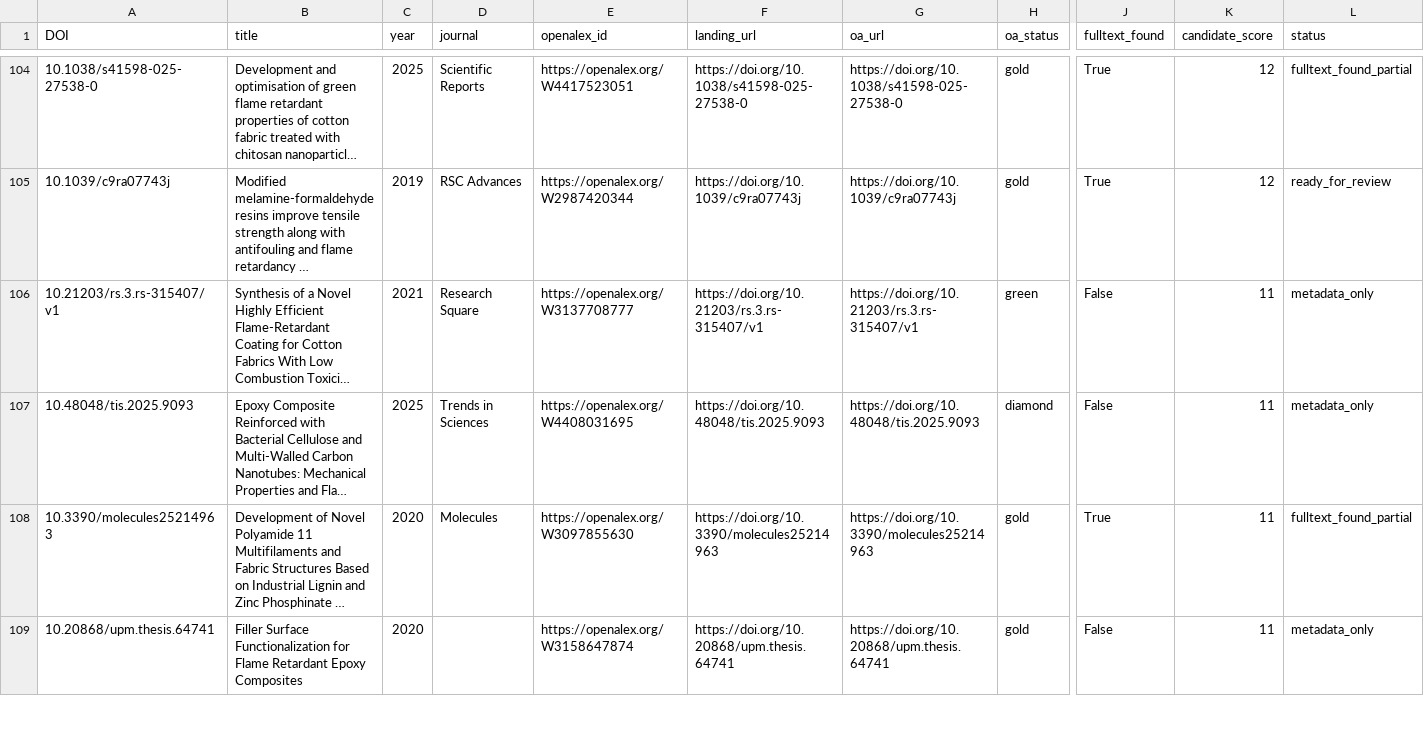
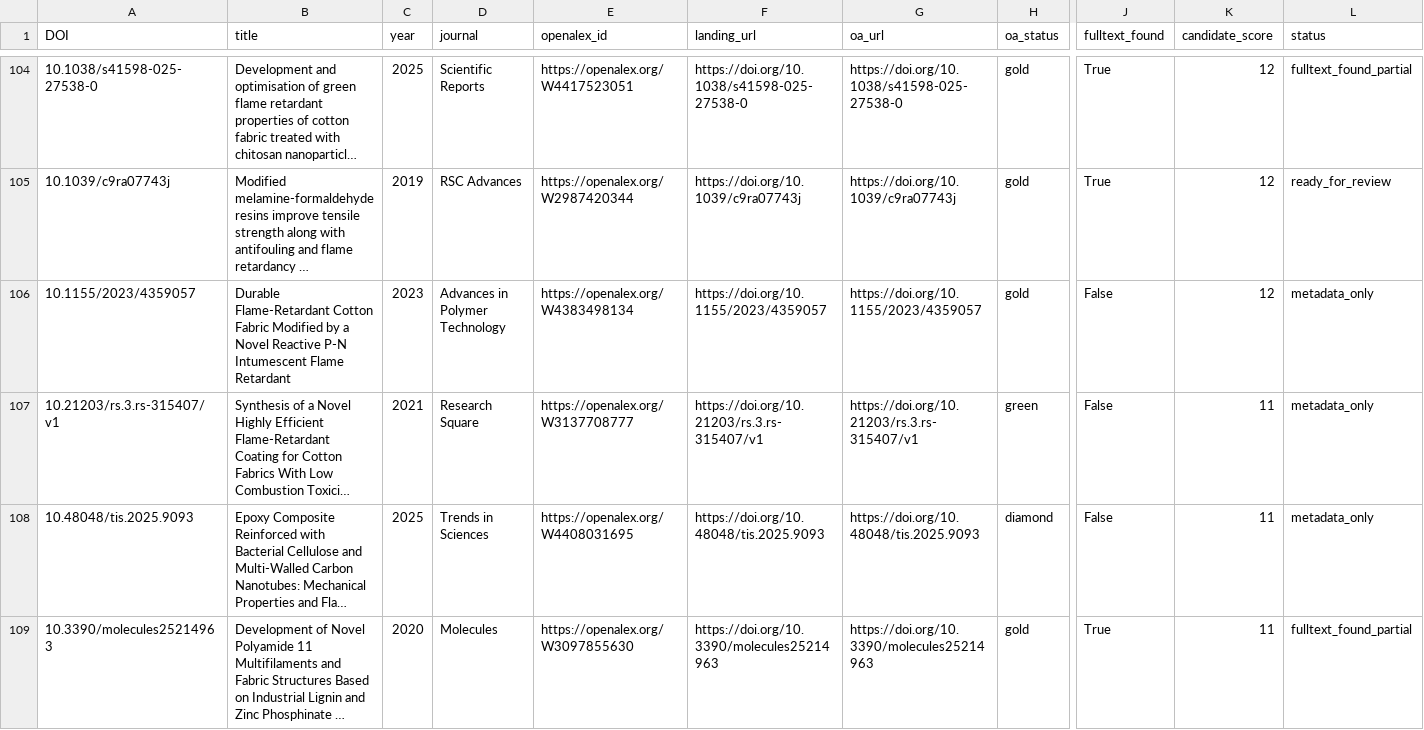
Before and after one commit to PolyFT/textile-tga-database, a CSV file: data/automation/candidate_extractions.csv, drawn as a sheet; only a part is shown, gaps mark what is left out; the shorter side is filled out with more unchanged rows; long unchanged cells end in …; rows hold the shown columns only; the diff names each change by its address in the sheet, - before the commit and + after, or states it on an @@ line.

```diff
--- a/data/automation/candidate_extractions.csv
+++ b/data/automation/candidate_extractions.csv
+row 106: 10.1155/2023/4359057 | Durable Flame-Retardant Cotton Fabric Modified by a Novel Reactive P-N Intumescent Flame Retardant | 2023 | Advances in Polymer Technology | https://openalex.org/W4383498134 | https://doi.org/10.1155/2023/4359057 | https://doi.org/10.1155/2023/4359057 | gold | False | 12 | metadata_only
```
Also changed, not shown: 1 other file.
